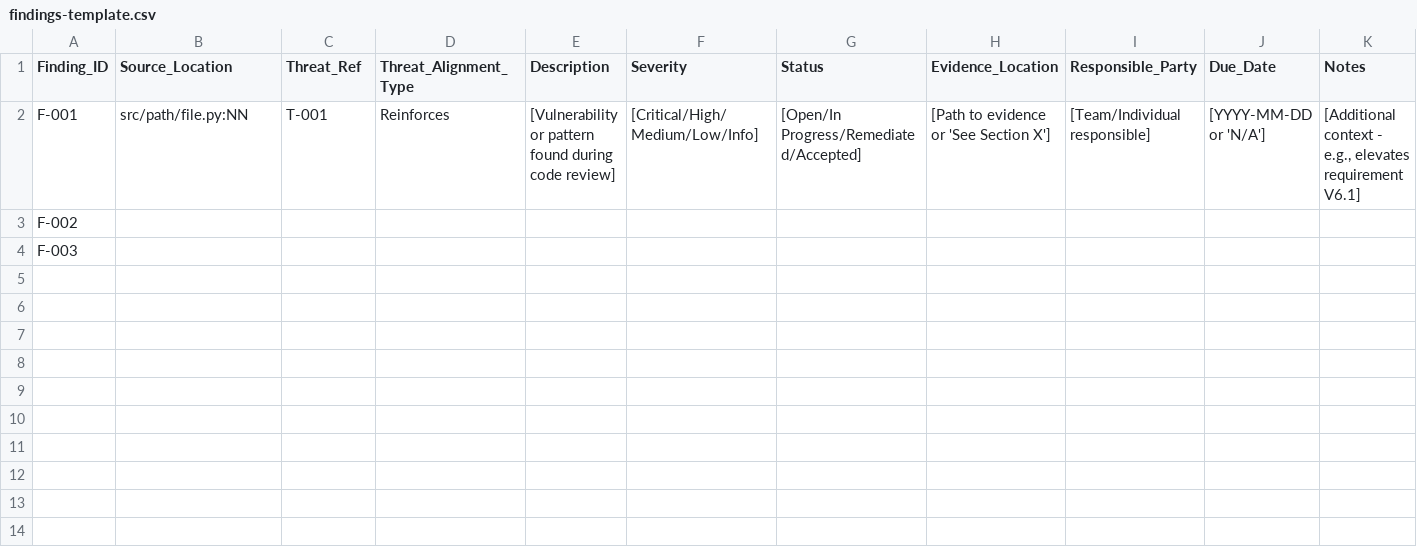
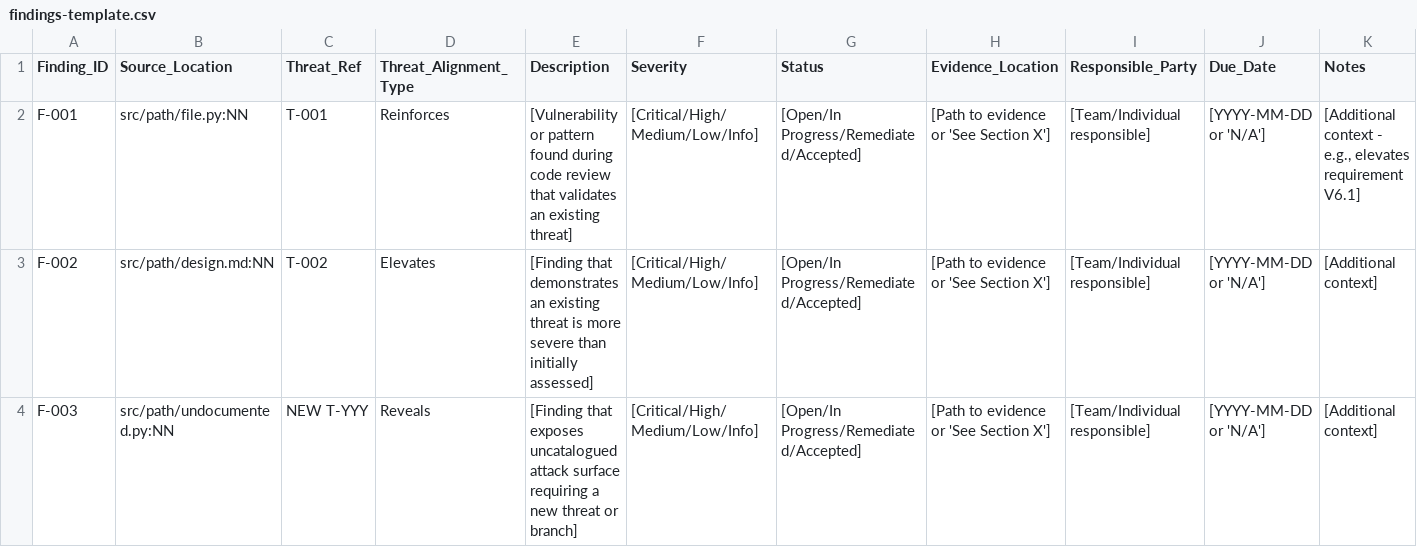
Before and after one commit to Celtikill/threat-modeling, a CSV file: templates/csv/findings-template.csv, drawn as a sheet.

Commit message:
feat(framework): standardize threat alignment taxonomy and add Gate 3-4

```diff
--- a/templates/csv/findings-template.csv
+++ b/templates/csv/findings-template.csv
@@ -1,4 +1,4 @@
 Finding_ID,Source_Location,Threat_Ref,Threat_Alignment_Type,Description,Severity,Status,Evidence_Location,Responsible_Party,Due_Date,Notes
-F-001,"src/path/file.py:NN","T-001","Reinforces","[Vulnerability or pattern found during code review]","[Critical/High/Medium/Low/Info]","[Open/In Progress/Remediated/Accepted]","[Path to evidence or 'See Section X']","[Team/Individual responsible]","[YYYY-MM-DD or 'N/A']","[Additional context - e.g., elevates requirement V6.1]"
-F-002,"","","","","","","","","",""
-F-003,"","","","","","","","","",""
+F-001,"src/path/file.py:NN","T-001","Reinforces","[Vulnerability or pattern found during code review that validates an existing threat]","[Critical/High/Medium/Low/Info]","[Open/In Progress/Remediated/Accepted]","[Path to evidence or 'See Section X']","[Team/Individual responsible]","[YYYY-MM-DD or 'N/A']","[Additional context - e.g., elevates requirement V6.1]"
+F-002,"src/path/design.md:NN","T-002","Elevates","[Finding that demonstrates an existing threat is more severe than initially assessed]","[Critical/High/Medium/Low/Info]","[Open/In Progress/Remediated/Accepted]","[Path to evidence or 'See Section X']","[Team/Individual responsible]","[YYYY-MM-DD or 'N/A']","[Additional context]"
+F-003,"src/path/undocumented.py:NN","NEW T-YYY","Reveals","[Finding that exposes uncatalogued attack surface requiring a new threat or branch]","[Critical/High/Medium/Low/Info]","[Open/In Progress/Remediated/Accepted]","[Path to evidence or 'See Section X']","[Team/Individual responsible]","[YYYY-MM-DD or 'N/A']","[Additional context]"
```
Also changed, not shown: 4 other files.
